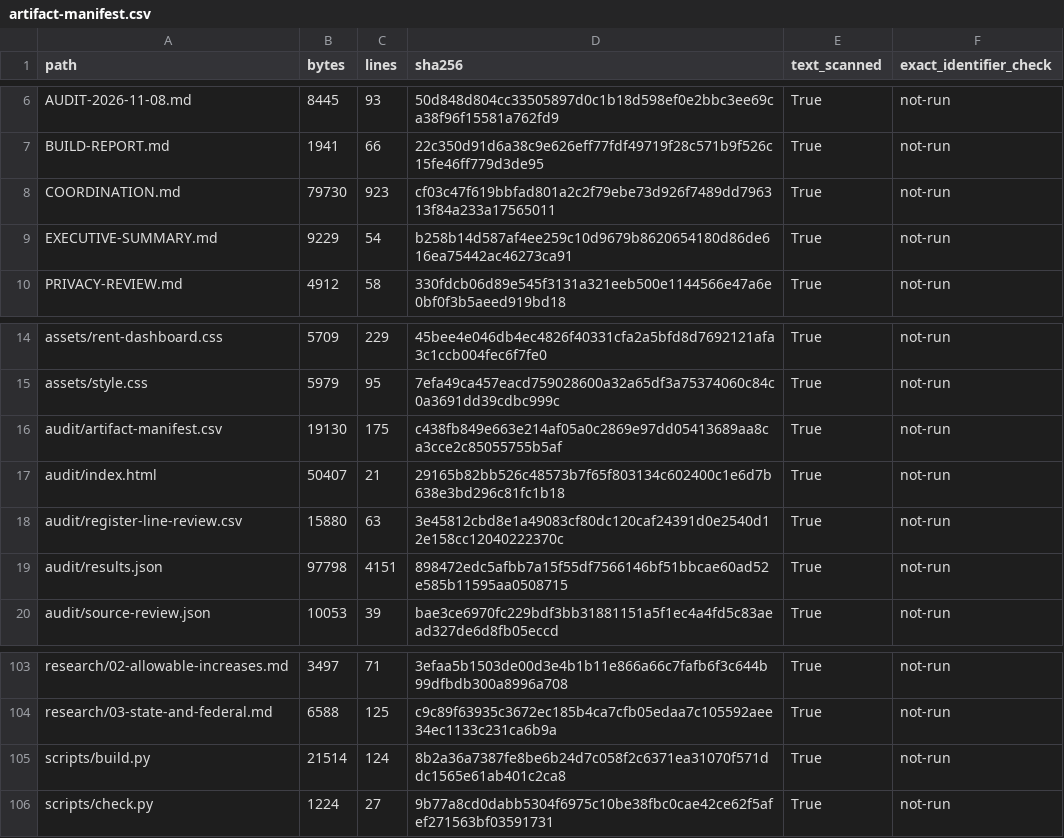
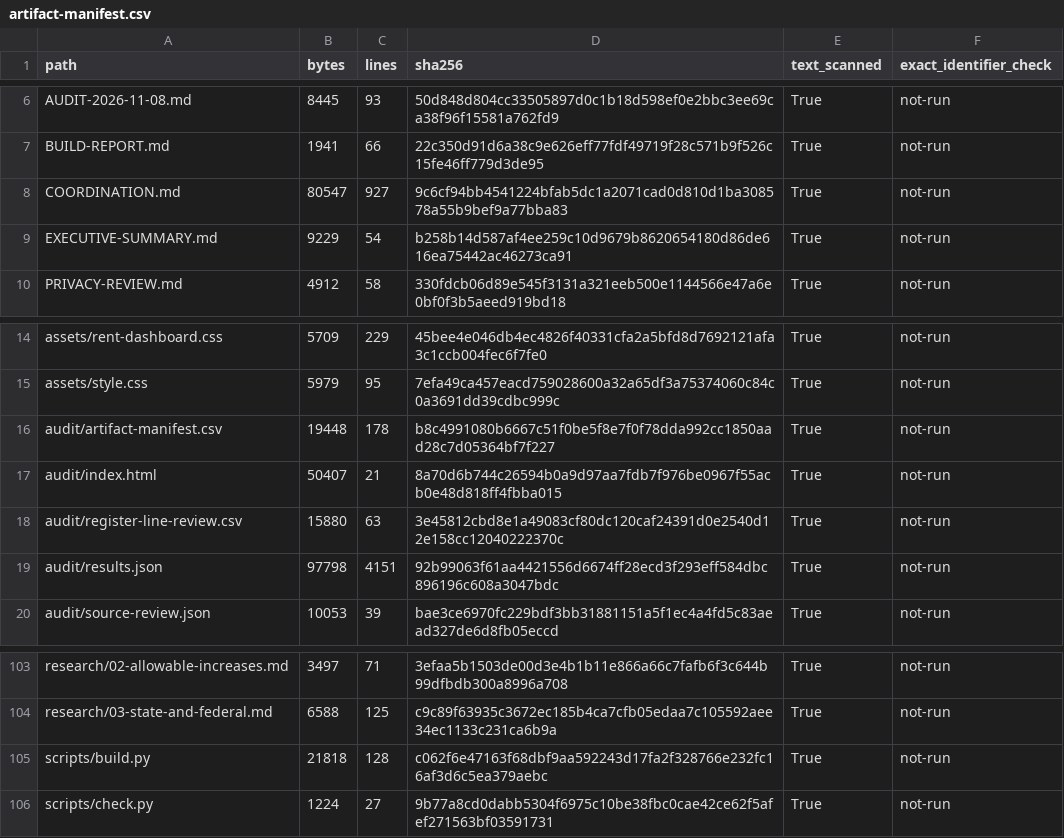
Before and after one commit to kanlerxz87-cyber/RentincreaseSF5, a CSV file: audit/artifact-manifest.csv, drawn as a sheet; only a part is shown, gaps mark what is left out.

Commit message:
Mirror released docs set; whole-repository mechanical audit now passes
Co-authored-by: arena-agent <297053741+arena-agent@users.noreply.github.com>

```diff
--- a/audit/artifact-manifest.csv
+++ b/audit/artifact-manifest.csv
@@ -7,3 +7,3 @@ AUDIT-2026-11-08.md,8445,93,50d848d804cc33505897d0c1b18d598ef0e2bbc3ee69ca38f96f
 BUILD-REPORT.md,1941,66,22c350d91d6a38c9e626eff77fdf49719f28c571b9f526c15fe46ff779d3de95,True,not-run
-COORDINATION.md,79730,923,cf03c47f619bbfad801a2c2f79ebe73d926f7489dd796313f84a233a17565011,True,not-run
+COORDINATION.md,80547,927,9c6cf94bb4541224bfab5dc1a2071cad0d810d1ba308578a55b9bef9a77bba83,True,not-run
 EXECUTIVE-SUMMARY.md,9229,54,b258b14d587af4ee259c10d9679b8620654180d86de616ea75442ac46273ca91,True,not-run
@@ -15,6 +15,6 @@ assets/rent-dashboard.css,5709,229,45bee4e046db4ec4826f40331cfa2a5bfd8d7692121af
 assets/style.css,5979,95,7efa49ca457eacd759028600a32a65df3a75374060c84c0a3691dd39cdbc999c,True,not-run
-audit/artifact-manifest.csv,19130,175,c438fb849e663e214af05a0c2869e97dd05413689aa8ca3cce2c85055755b5af,True,not-run
-audit/index.html,50407,21,29165b82bb526c48573b7f65f803134c602400c1e6d7b638e3bd296c81fc1b18,True,not-run
+audit/artifact-manifest.csv,19448,178,b8c4991080b6667c51f0be5f8e7f0f78dda992cc1850aad28c7d05364bf7f227,True,not-run
+audit/index.html,50407,21,8a70d6b744c26594b0a9d97aa7fdb7f976be0967f55acb0e48d818ff4fbba015,True,not-run
 audit/register-line-review.csv,15880,63,3e45812cbd8e1a49083cf80dc120caf24391d0e2540d12e158cc12040222370c,True,not-run
-audit/results.json,97798,4151,898472edc5afbb7a15f55df7566146bf51bbcae60ad52e585b11595aa0508715,True,not-run
+audit/results.json,97798,4151,92b99063f61aa4421556d6674ff28ecd3f293eff584dbc896196c608a3047bdc,True,not-run
 audit/source-review.json,10053,39,bae3ce6970fc229bdf3bb31881151a5f1ec4a4fd5c83aead327de6d8fb05eccd,True,not-run
@@ -104,3 +104,3 @@ research/02-allowable-increases.md,3497,71,3efaa5b1503de00d3e4b1b11e866a66c7fafb
 research/03-state-and-federal.md,6588,125,c9c89f63935c3672ec185b4ca7cfb05edaa7c105592aee34ec1133c231ca6b9a,True,not-run
-scripts/build.py,21514,124,8b2a36a7387fe8be6b24d7c058f2c6371ea31070f571ddc1565e61ab401c2ca8,True,not-run
+scripts/build.py,21818,128,c062f6e47163f68dbf9aa592243d17fa2f328766e232fc16af3d6c5ea379aebc,True,not-run
 scripts/check.py,1224,27,9b77a8cd0dabb5304f6975c10be38fbc0cae42ce62f5afef271563bf03591731,True,not-run
```
Also changed, not shown: 21 other files.
